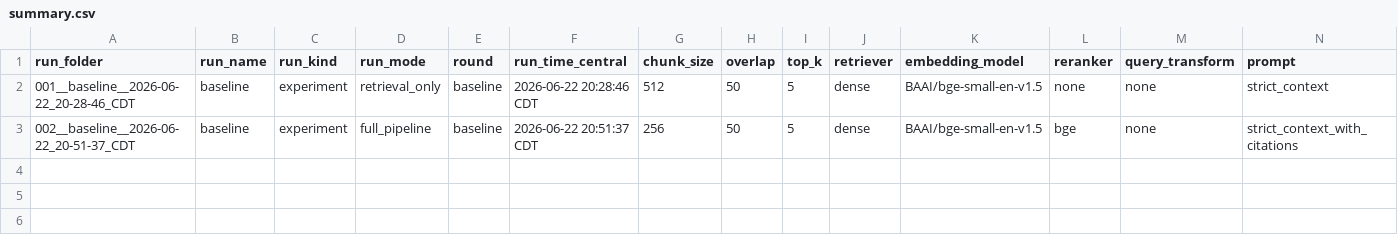
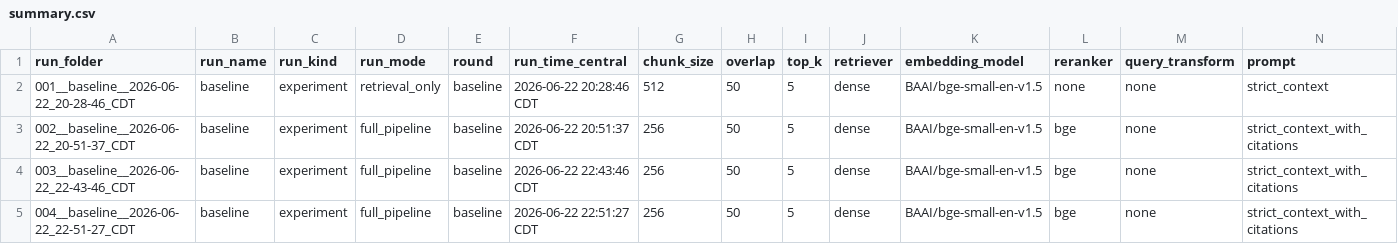
Before and after one commit to Admft/rag-research, a CSV file: experiments/Results/summary.csv, drawn as a sheet; only a part is shown; rows hold the shown columns only; the diff names each change by its address in the sheet, - before the commit and + after, or states it on an @@ line.

```diff
--- a/experiments/Results/summary.csv
+++ b/experiments/Results/summary.csv
+row 4: 003__baseline__2026-06-22_22-43-46_CDT | baseline | experiment | full_pipeline | baseline | 2026-06-22 22:43:46 CDT | 256 | 50 | 5 | dense | BAAI/bge-small-en-v1.5 | bge | none | strict_context_with_citations
+row 5: 004__baseline__2026-06-22_22-51-27_CDT | baseline | experiment | full_pipeline | baseline | 2026-06-22 22:51:27 CDT | 256 | 50 | 5 | dense | BAAI/bge-small-en-v1.5 | bge | none | strict_context_with_citations
```
Also changed, not shown: 12 other files.
